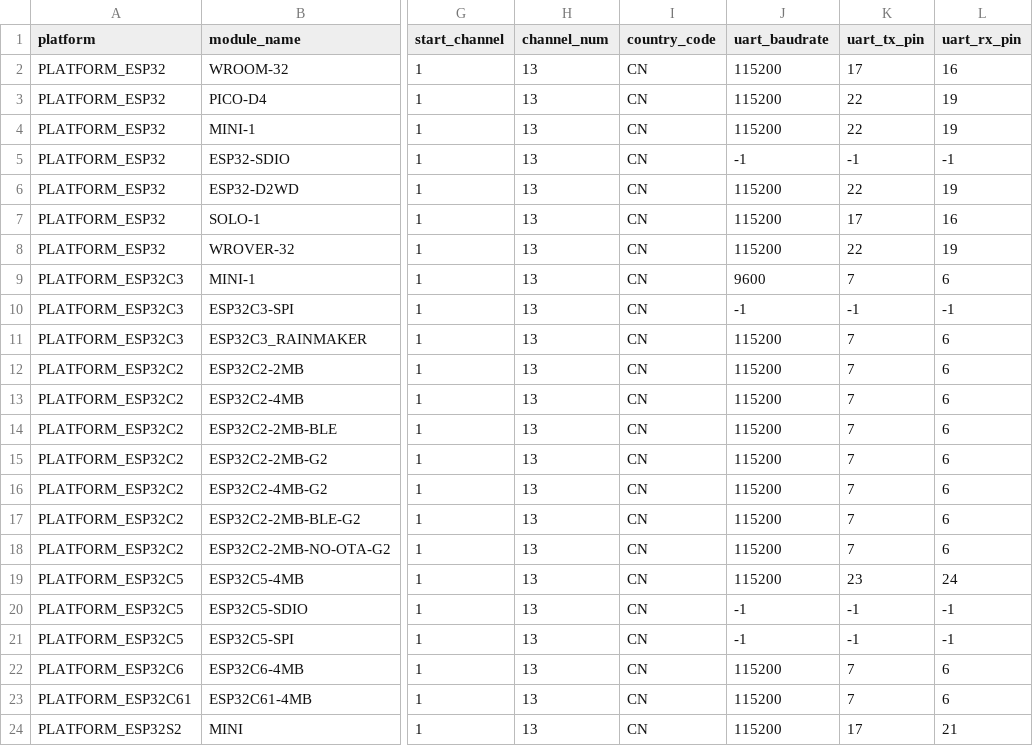
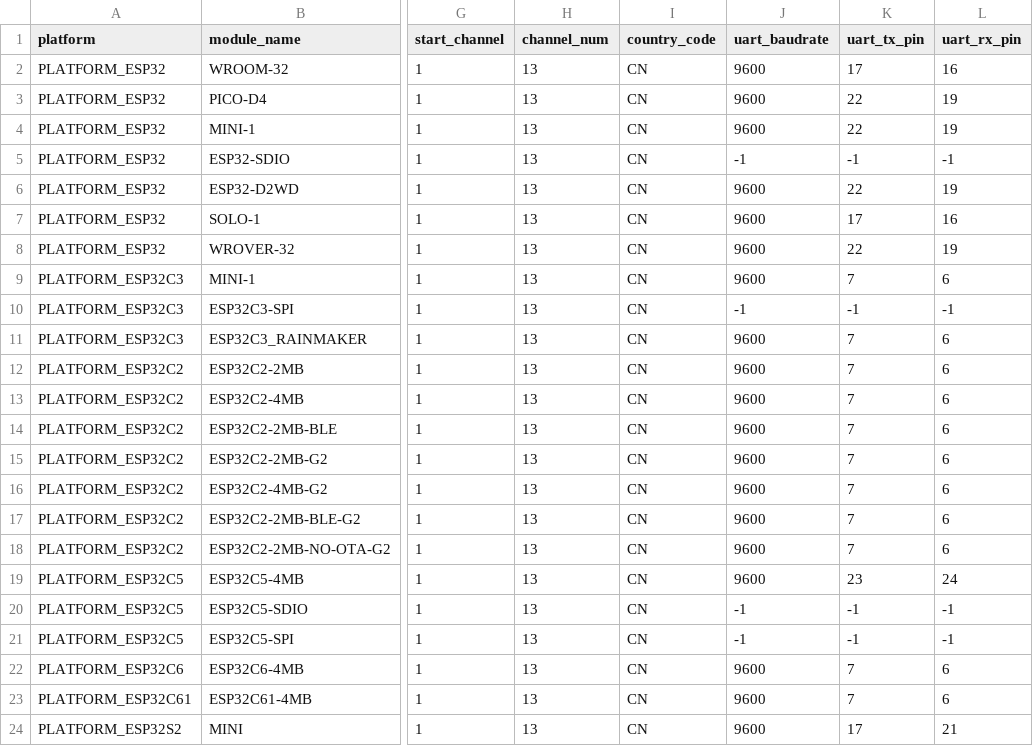
Before and after one commit to mks2719/esp-at, a CSV file: components/customized_partitions/raw_data/factory_param/factory_param_data.csv, drawn as a sheet; only a part is shown, gaps mark what is left out; the diff names each change by its address in the sheet, - before the commit and + after, or states it on an @@ line.

Commit message:
Update factory_param_data.csv

```diff
--- a/components/customized_partitions/raw_data/factory_param/factory_param_data.csv
+++ b/components/customized_partitions/raw_data/factory_param/factory_param_data.csv
-J2:J4 (uart_baudrate): 115200
+J2:J4 (uart_baudrate): 9600
-J6:J8 (uart_baudrate): 115200
+J6:J8 (uart_baudrate): 9600
-J11:J19 (uart_baudrate): 115200
+J11:J19 (uart_baudrate): 9600
-J22:J24 (uart_baudrate): 115200
+J22:J24 (uart_baudrate): 9600
```
